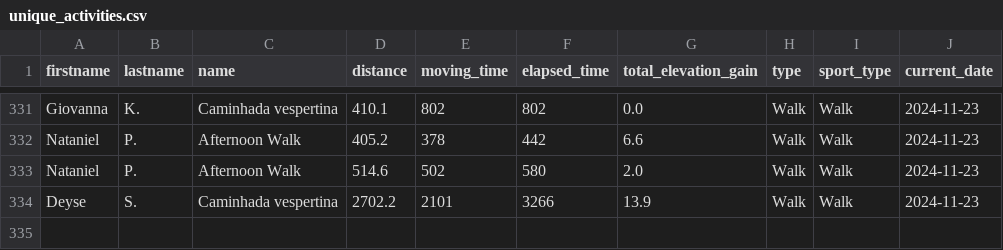
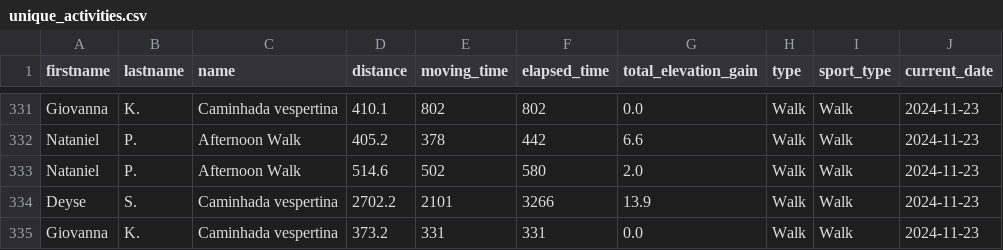
Before and after one commit to test7373/python-strava-champion, a CSV file: unique_activities.csv, drawn as a sheet; only a part is shown, gaps mark what is left out.

```diff
--- a/unique_activities.csv
+++ b/unique_activities.csv
@@ -334 +334,2 @@ Nataniel,P.,Afternoon Walk,514.6,502,580,2.0,Walk,Walk,2024-11-23
 Deyse,S.,Caminhada vespertina,2702.2,2101,3266,13.9,Walk,Walk,2024-11-23
+Giovanna,K.,Caminhada vespertina,373.2,331,331,0.0,Walk,Walk,2024-11-23
```
Also changed, not shown: participant_scores_with_details.csv, unique_activities_old.csv, 1 other file.
